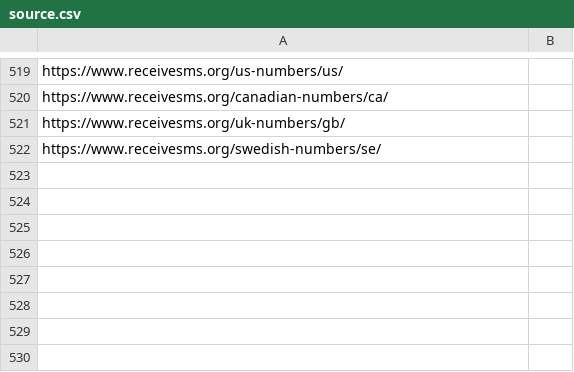
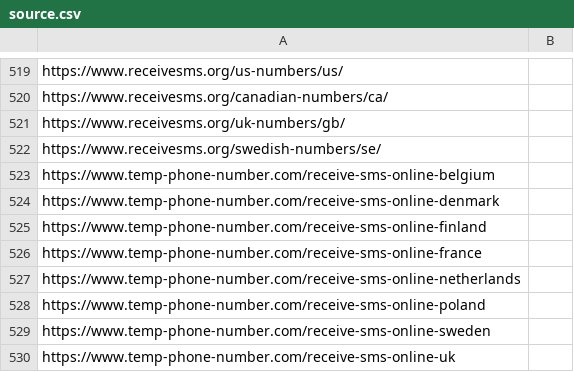
Before and after one commit to iP1SMS/disposable-phone-numbers, a CSV file: source.csv, drawn as a sheet; only a part is shown, gaps mark what is left out.

Commit message:
Add temp phone number to sources

```diff
--- a/source.csv
+++ b/source.csv
@@ -522 +522,9 @@ https://www.receivesms.org/uk-numbers/gb/
 https://www.receivesms.org/swedish-numbers/se/
+https://www.temp-phone-number.com/receive-sms-online-belgium
+https://www.temp-phone-number.com/receive-sms-online-denmark
+https://www.temp-phone-number.com/receive-sms-online-finland
+https://www.temp-phone-number.com/receive-sms-online-france
+https://www.temp-phone-number.com/receive-sms-online-netherlands
+https://www.temp-phone-number.com/receive-sms-online-poland
+https://www.temp-phone-number.com/receive-sms-online-sweden
+https://www.temp-phone-number.com/receive-sms-online-uk
```
